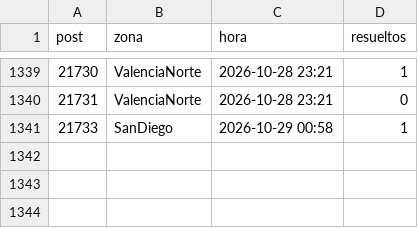
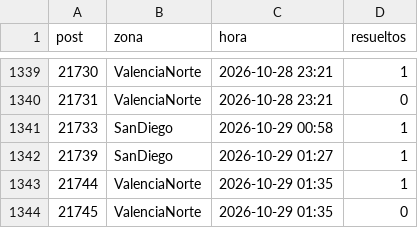
Before and after one commit to ricardotester12-glitch/cortes-luz-valencia, a CSV file: data/reportes.csv, drawn as a sheet; only a part is shown, gaps mark what is left out; the diff names each change by its address in the sheet, - before the commit and + after, or states it on an @@ line.

```diff
--- a/data/reportes.csv
+++ b/data/reportes.csv
+row 1342: 21739 | SanDiego | 2026-10-29 01:27 | 1
+row 1343: 21744 | ValenciaNorte | 2026-10-29 01:35 | 1
+row 1344: 21745 | ValenciaNorte | 2026-10-29 01:35 | 0
```
Also changed, not shown: data/cortes.csv, 3 other files.
